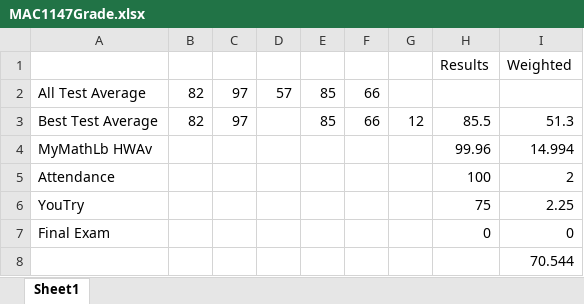
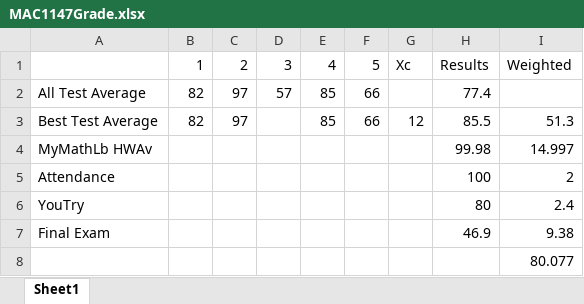
Before and after one commit to kalakay/MAC1147, an Excel workbook: MAC1147Grade.xlsx, sheet Sheet1, drawn as a sheet; values as stored, in another font and other column widths than the file's, no borders; removed rows and columns are numbered as before the commit, all else as after; the diff names each change by its address in the sheet, - before the commit and + after, or states it on an @@ line.

Commit message:
modified:   MAC1147Grade.xlsx

```diff
--- a/MAC1147Grade.xlsx (sheet Sheet1)
+++ b/MAC1147Grade.xlsx (sheet Sheet1)
-row 1:  |  |  |  |  |  |  | Results | Weighted
+row 1:  | 1 | 2 | 3 | 4 | 5 | Xc | Results | Weighted
-H2: (empty)
+H2: 77.4
-H4: 99.96
+H4: 99.98
-I4: 14.994
+I4: 14.997
-H6: 75
+H6: 80
-I6: 2.25
+I6: 2.4
-H7: 0
+H7: 46.9
-I7: 0
+I7: 9.38
-I8: 70.544
+I8: 80.077
```
